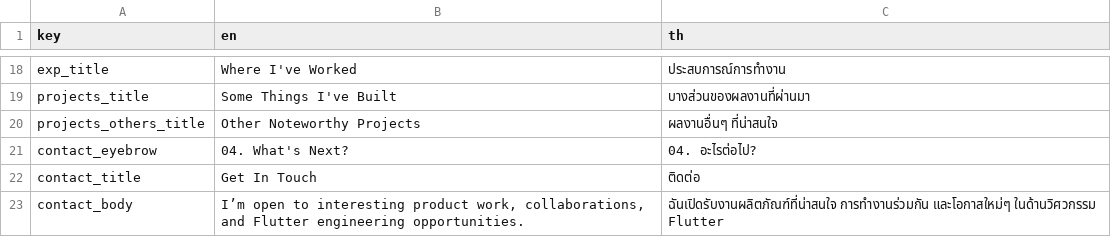
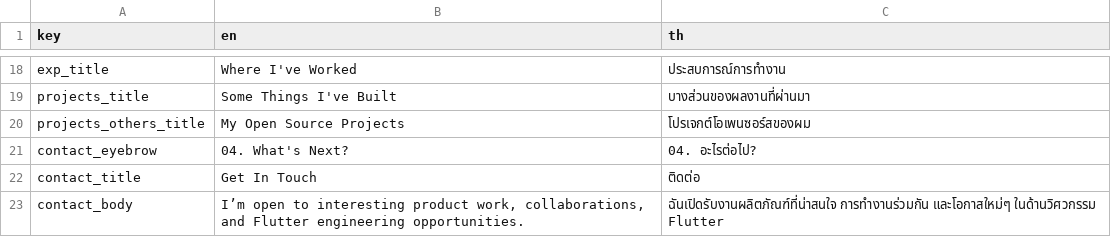
Before and after one commit to dexter-cnx/portfolio, a CSV file: assets/translations/langs.csv, drawn as a sheet; only a part is shown, gaps mark what is left out.

Commit message:
content: label GitHub projects as open source

```diff
--- a/assets/translations/langs.csv
+++ b/assets/translations/langs.csv
@@ -19,3 +19,3 @@ exp_title,Where I've Worked,"ประสบการณ์การทำงา
 projects_title,Some Things I've Built,"บางส่วนของผลงานที่ผ่านมา"
-projects_others_title,Other Noteworthy Projects,"ผลงานอื่นๆ ที่น่าสนใจ"
+projects_others_title,My Open Source Projects,โปรเจกต์โอเพนซอร์สของผม
 contact_eyebrow,"04. What's Next?","04. อะไรต่อไป?"
```
